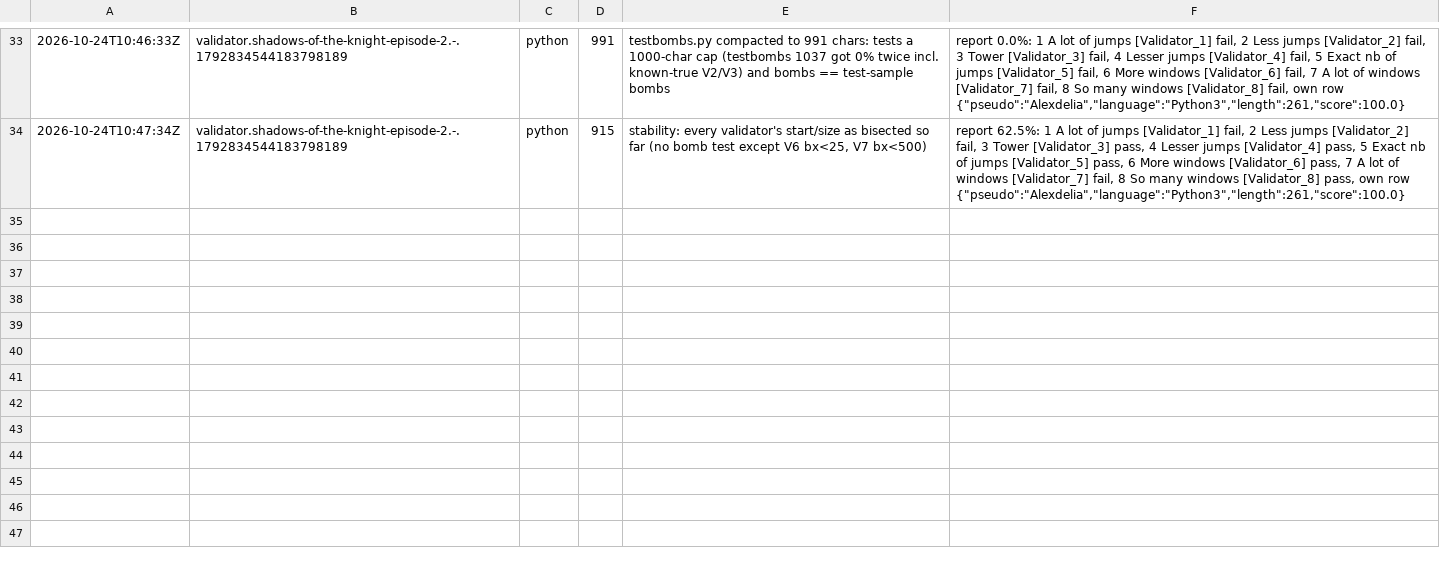
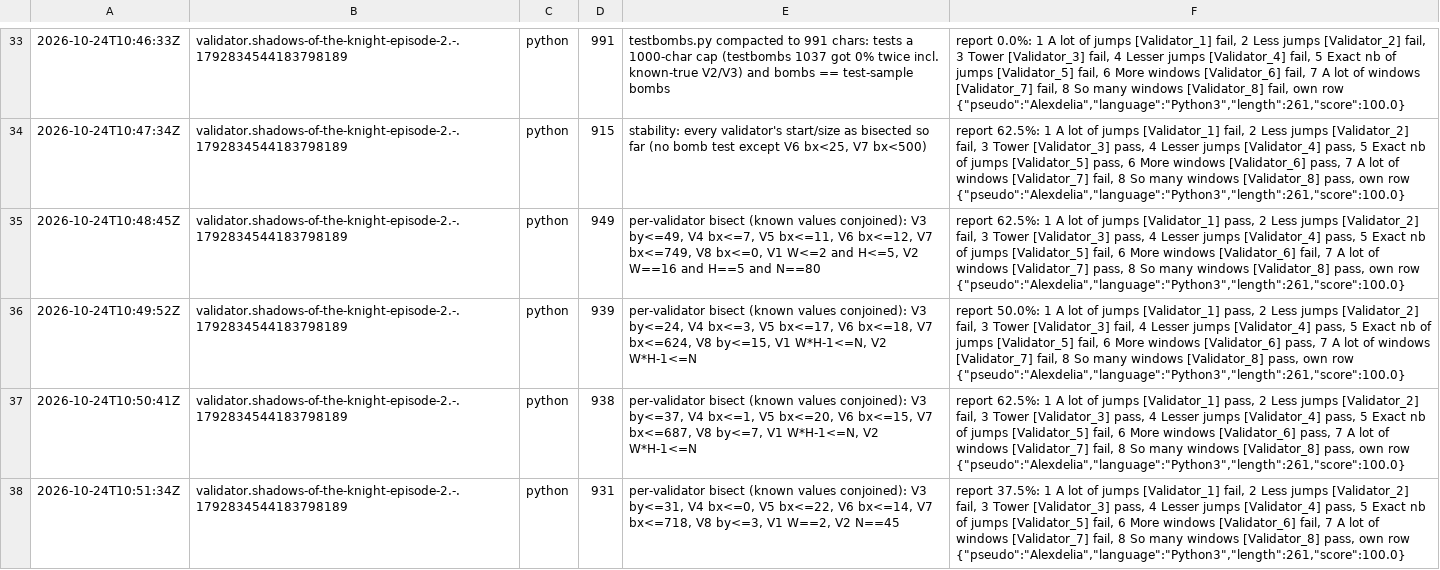
Before and after one commit to Alexdelia/puzzle, a TSV file: codingame/codegolf/puzzle/shadows-of-the-knight-episode-2/probe/probes.tsv, drawn as a sheet; only a part is shown, gaps mark what is left out; the diff names each change by its address in the sheet, - before the commit and + after, or states it on an @@ line.

Commit message:
chore(golf): probes shadows-of-the-knight-episode-2

```diff
--- a/codingame/codegolf/puzzle/shadows-of-the-knight-episode-2/probe/probes.tsv
+++ b/codingame/codegolf/puzzle/shadows-of-the-knight-episode-2/probe/probes.tsv
+row 35: 2026-10-24T10:48:45Z | validator.shadows-of-the-knight-episode-2.-.1792834544183798189 | python | 949 | per-validator bisect (known values conjoined): V3 by<=49, V4 bx<=7, V5 bx<=11, V6 bx<=12, V7 bx<=749, V8 bx<=0, V1 W<=2 and H<=5, V2 W==16 and H==5 and N==80 | report 62.5%: 1 A lot of jumps [Validator_1] pass, 2 Less jumps [Validator_2] fail, 3 Tower [Validator_3] pass, 4 Lesser jumps [Validator_4] pass, 5 Exact nb of jumps [Validator_5] fail, 6 More windows [Validator_6] fail, 7 A lot of windows [Validator_7] pass, 8 So many windows [Validator_8] pass, own row {"pseudo":"Alexdelia","language":"Python3","length":261,"score":100.0}
+row 36: 2026-10-24T10:49:52Z | validator.shadows-of-the-knight-episode-2.-.1792834544183798189 | python | 939 | per-validator bisect (known values conjoined): V3 by<=24, V4 bx<=3, V5 bx<=17, V6 bx<=18, V7 bx<=624, V8 by<=15, V1 W*H-1<=N, V2 W*H-1<=N | report 50.0%: 1 A lot of jumps [Validator_1] pass, 2 Less jumps [Validator_2] fail, 3 Tower [Validator_3] fail, 4 Lesser jumps [Validator_4] pass, 5 Exact nb of jumps [Validator_5] fail, 6 More windows [Validator_6] pass, 7 A lot of windows [Validator_7] fail, 8 So many windows [Validator_8] pass, own row {"pseudo":"Alexdelia","language":"Python3","length":261,"score":100.0}
+row 37: 2026-10-24T10:50:41Z | validator.shadows-of-the-knight-episode-2.-.1792834544183798189 | python | 938 | per-validator bisect (known values conjoined): V3 by<=37, V4 bx<=1, V5 bx<=20, V6 bx<=15, V7 bx<=687, V8 by<=7, V1 W*H-1<=N, V2 W*H-1<=N | report 62.5%: 1 A lot of jumps [Validator_1] pass, 2 Less jumps [Validator_2] fail, 3 Tower [Validator_3] pass, 4 Lesser jumps [Validator_4] pass, 5 Exact nb of jumps [Validator_5] fail, 6 More windows [Validator_6] pass, 7 A lot of windows [Validator_7] fail, 8 So many windows [Validator_8] pass, own row {"pseudo":"Alexdelia","language":"Python3","length":261,"score":100.0}
+row 38: 2026-10-24T10:51:34Z | validator.shadows-of-the-knight-episode-2.-.1792834544183798189 | python | 931 | per-validator bisect (known values conjoined): V3 by<=31, V4 bx<=0, V5 bx<=22, V6 bx<=14, V7 bx<=718, V8 by<=3, V1 W==2, V2 N==45 | report 37.5%: 1 A lot of jumps [Validator_1] fail, 2 Less jumps [Validator_2] fail, 3 Tower [Validator_3] pass, 4 Lesser jumps [Validator_4] pass, 5 Exact nb of jumps [Validator_5] fail, 6 More windows [Validator_6] fail, 7 A lot of windows [Validator_7] fail, 8 So many windows [Validator_8] pass, own row {"pseudo":"Alexdelia","language":"Python3","length":261,"score":100.0}
```
Also changed, not shown: 5 other files.
